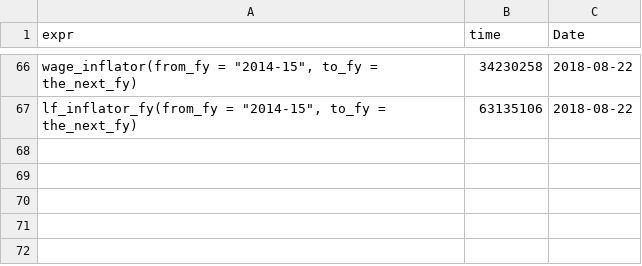
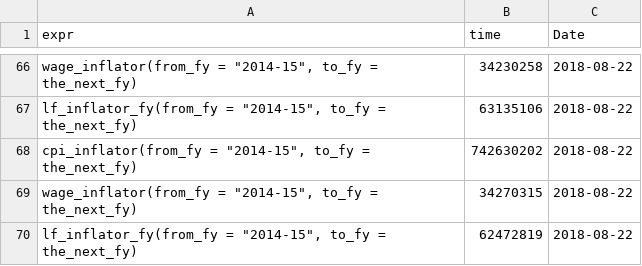
Before and after one commit to HughParsonage/grattan, a TSV file: timings/now/result-2-dates.tsv, drawn as a sheet; only a part is shown, gaps mark what is left out.

```diff
--- a/timings/now/result-2-dates.tsv
+++ b/timings/now/result-2-dates.tsv
@@ -67 +67,4 @@ expr	time	Date
 "lf_inflator_fy(from_fy = ""2014-15"", to_fy = the_next_fy)"	63135106	2018-08-22
+"cpi_inflator(from_fy = ""2014-15"", to_fy = the_next_fy)"	742630202	2018-08-22
+"wage_inflator(from_fy = ""2014-15"", to_fy = the_next_fy)"	34270315	2018-08-22
+"lf_inflator_fy(from_fy = ""2014-15"", to_fy = the_next_fy)"	62472819	2018-08-22
```
Also changed, not shown: timings/now/result-1-dates.tsv, timings/now/result-3-dates.tsv, 13 other files.
